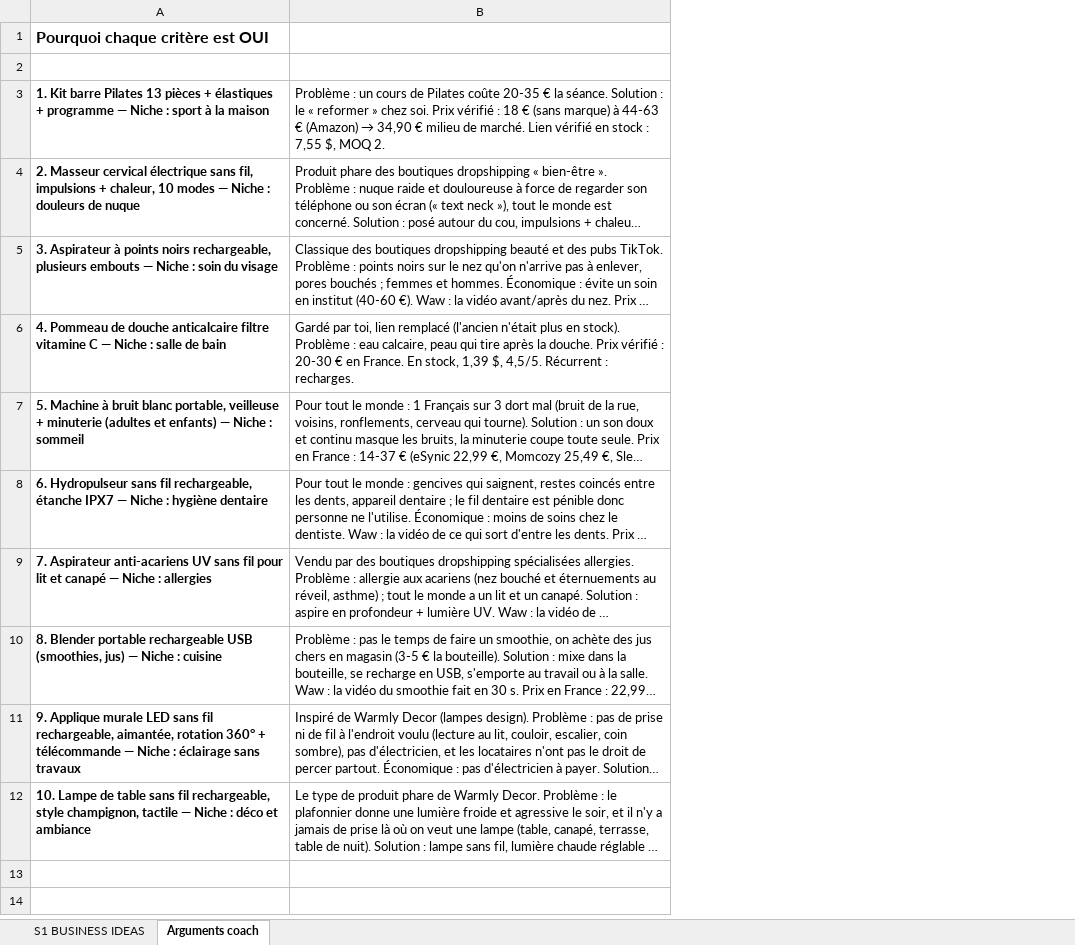
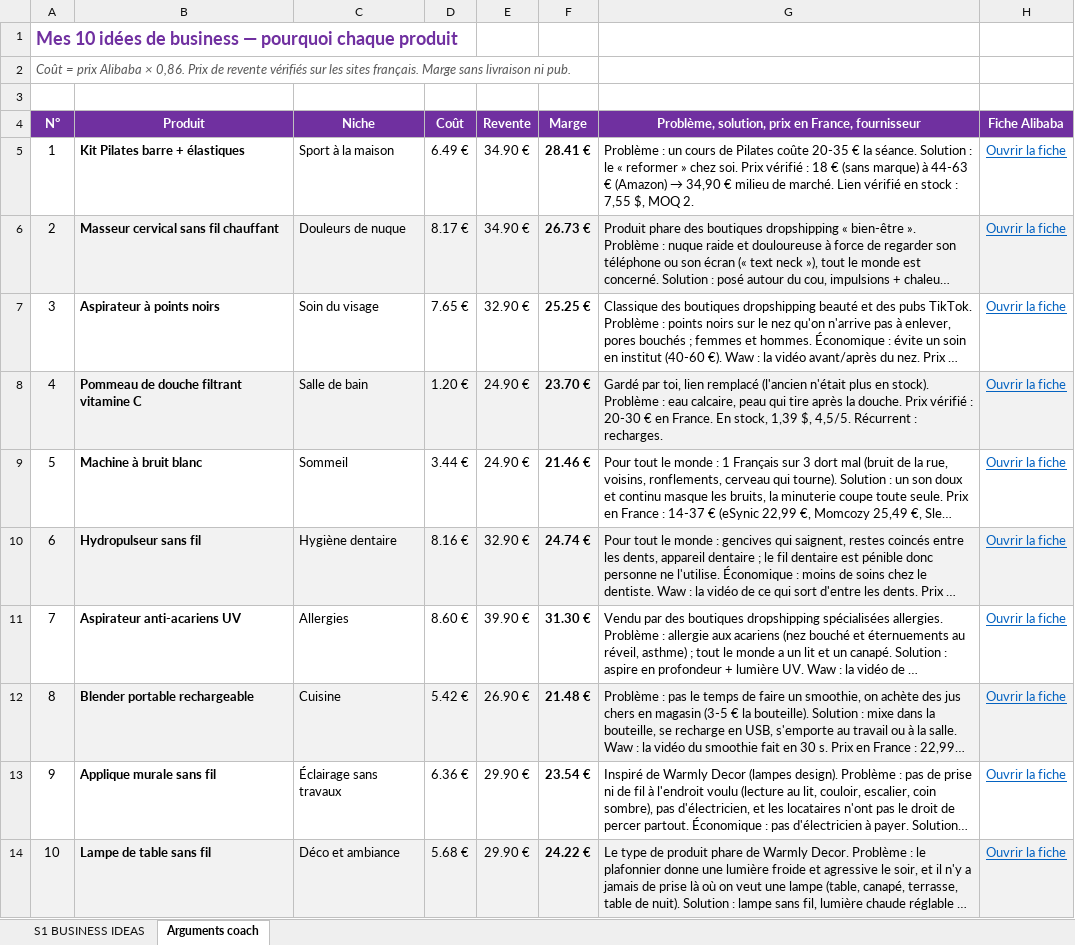
Before and after one commit to jgnrpgn9hd-cmd/Jimy, an Excel workbook: scutify/Support Scutify S01_Tableau recherche 10 idées de business.xlsx, sheet Arguments coach, drawn as a sheet; long unchanged cells end in …; values as stored, in another font and other column widths than the file's, no borders; removed rows and columns are numbered as before the commit, all else as after; the diff names each change by its address in the sheet, - before the commit and + after, or states it on an @@ line.

```diff
--- a/scutify/Support Scutify S01_Tableau recherche 10 idées de business.xlsx (sheet Arguments coach)
+++ b/scutify/Support Scutify S01_Tableau recherche 10 idées de business.xlsx (sheet Arguments coach)
-column A, rows 1-12: Pourquoi chaque critère est OUI |  | 1. Kit barre Pilates 13 pièces + élastiques + programme — Niche : sport à la maison | 2. Masseur cervical électrique sans fil, impulsions + chaleur, 10 modes — Niche : douleurs de nuque | 3. Aspirateur à points noirs rechargeable, plusieurs embouts — Niche : soin du visage | 4. Pommeau de douche anticalcaire filtre vitamine C — Niche : salle de bain | 5. Machine à bruit blanc portable, veilleuse + minuterie (adultes et enfants) — Niche : sommeil | 6. Hydropulseur sans fil rechargeable, étanche IPX7 — Niche : hygiène dentaire | 7. Aspirateur anti-acariens UV sans fil pour lit et canapé — Niche : allergies | 8. Blender portable rechargeable USB (smoothies, jus) — Niche : cuisine | 9. Applique murale LED sans fil rechargeable, aimantée, rotation 360° + télécommande — Niche : éclairage sans travaux | 10. Lampe de table sans fil rechargeable, style champignon, tactile — Niche : déco et ambiance
+column A, rows 1-2: Mes 10 idées de business — pourquoi chaque produit | Coût = prix Alibaba × 0,86. Prix de revente vérifiés sur les sites français. Marge sans livraison ni pub.; rows 5-14: 1 | 2 | 3 | 4 | 5 | 6 | 7 | 8 | 9 | 10
+column B, rows 5-14: Kit Pilates barre + élastiques | Masseur cervical sans fil chauffant | Aspirateur à points noirs | Pommeau de douche filtrant vitamine C | Machine à bruit blanc | Hydropulseur sans fil | Aspirateur anti-acariens UV | Blender portable rechargeable | Applique murale sans fil | Lampe de table sans fil
+column C, rows 5-14: Sport à la maison | Douleurs de nuque | Soin du visage | Salle de bain | Sommeil | Hygiène dentaire | Allergies | Cuisine | Éclairage sans travaux | Déco et ambiance
+column D, rows 5-14: 6.49 € | 8.17 € | 7.65 € | 1.20 € | 3.44 € | 8.16 € | 8.60 € | 5.42 € | 6.36 € | 5.68 €
+column E, rows 5-14: 34.90 € | 34.90 € | 32.90 € | 24.90 € | 24.90 € | 32.90 € | 39.90 € | 26.90 € | 29.90 € | 29.90 €
+column F, rows 5-14: 28.41 € | 26.73 € | 25.25 € | 23.70 € | 21.46 € | 24.74 € | 31.30 € | 21.48 € | 23.54 € | 24.22 €
+column H, rows 5-14: all Ouvrir la fiche
+row 3: (empty)
+row 4: N° | Produit | Niche | Coût | Revente | Marge | Problème, solution, prix en France, fournisseur | Fiche Alibaba
-G6 fill: none
+G6 fill: #F2F2F2
-G8 fill: none
+G8 fill: #F2F2F2
-G10 fill: none
+G10 fill: #F2F2F2
-G12 fill: none
+G12 fill: #F2F2F2
-G14 fill: none
+G14 fill: #F2F2F2
```
Also changed, not shown: sheet S1 BUSINESS IDEAS, scutify/Mes_10_idees_business_RECUPERATION.xlsx, 2 other files.
